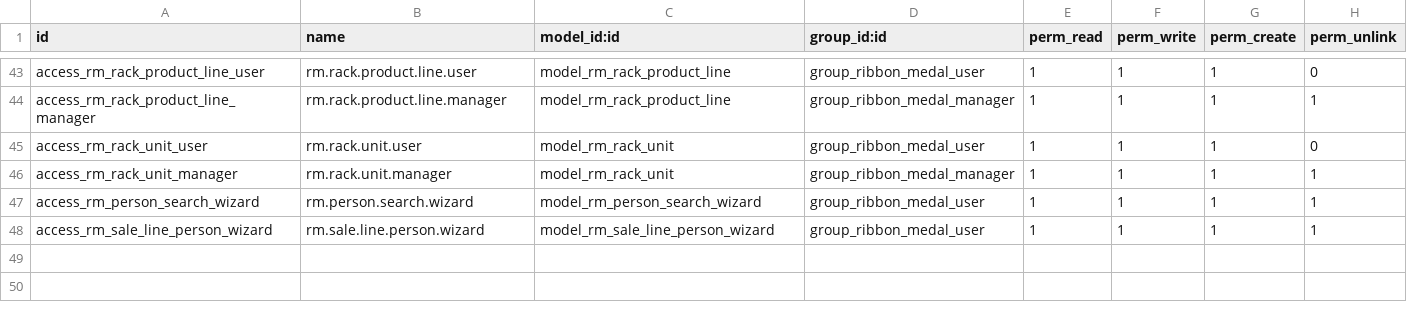
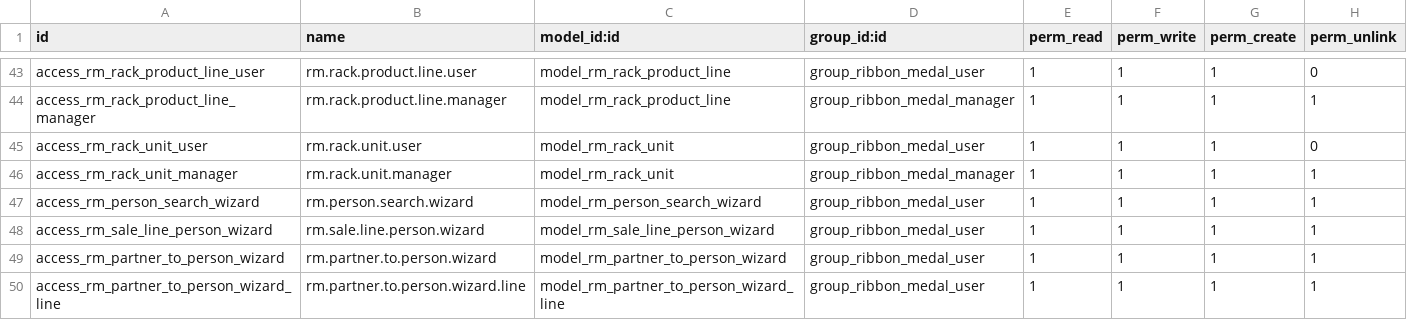
Before and after one commit to Khanstore/ribbon_medal, a CSV file: security/ir.model.access.csv, drawn as a sheet; only a part is shown, gaps mark what is left out.

Commit message:
ribbon medal rack image perfect.

```diff
--- a/security/ir.model.access.csv
+++ b/security/ir.model.access.csv
@@ -48 +48,3 @@ access_rm_person_search_wizard,rm.person.search.wizard,model_rm_person_search_wi
 access_rm_sale_line_person_wizard,rm.sale.line.person.wizard,model_rm_sale_line_person_wizard,group_ribbon_medal_user,1,1,1,1
+access_rm_partner_to_person_wizard,rm.partner.to.person.wizard,model_rm_partner_to_person_wizard,group_ribbon_medal_user,1,1,1,1
+access_rm_partner_to_person_wizard_line,rm.partner.to.person.wizard.line,model_rm_partner_to_person_wizard_line,group_ribbon_medal_user,1,1,1,1
```
Also changed, not shown: 12 other files.
